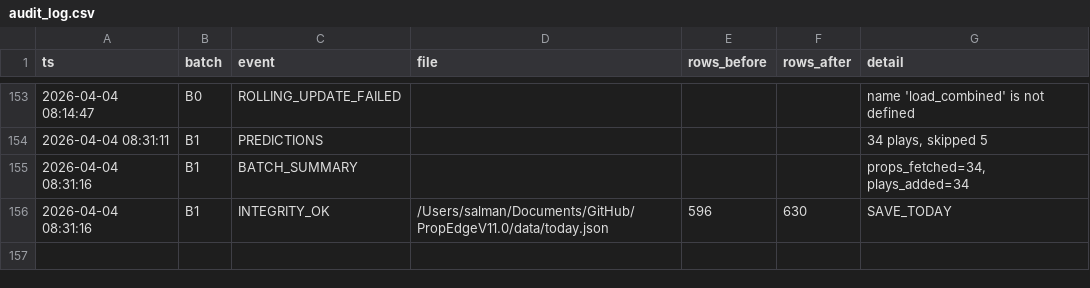
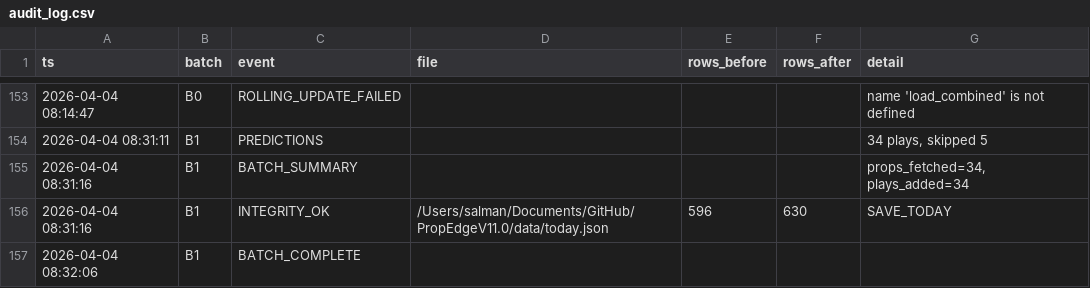
Before and after one commit to iamwerewolf1007/PropEdgeV11.0, a CSV file: data/audit_log.csv, drawn as a sheet; only a part is shown, gaps mark what is left out; the diff names each change by its address in the sheet, - before the commit and + after, or states it on an @@ line.

```diff
--- a/data/audit_log.csv
+++ b/data/audit_log.csv
+row 157: 2026-04-04 08:32:06 | B1 | BATCH_COMPLETE
```
Also changed, not shown: 4 other files.
